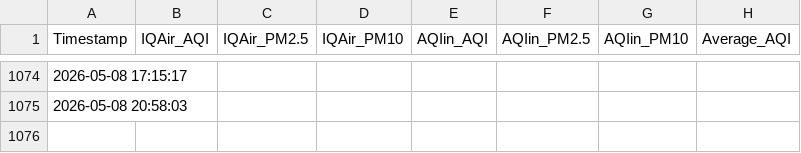
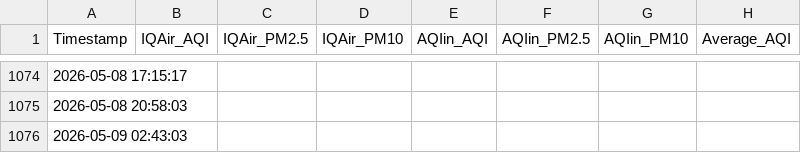
Before and after one commit to RaguramG24/aqi-monitor, a CSV file: aqi_compare.csv, drawn as a sheet; only a part is shown, gaps mark what is left out.

Commit message:
Update aqi_compare.csv — 25589469173

```diff
--- a/aqi_compare.csv
+++ b/aqi_compare.csv
@@ -1075 +1075,2 @@ Timestamp,IQAir_AQI,IQAir_PM2.5,IQAir_PM10,AQIin_AQI,AQIin_PM2.5,AQIin_PM10,Aver
 2026-05-08 20:58:03,,,,,,,
+2026-05-09 02:43:03,,,,,,,
```
